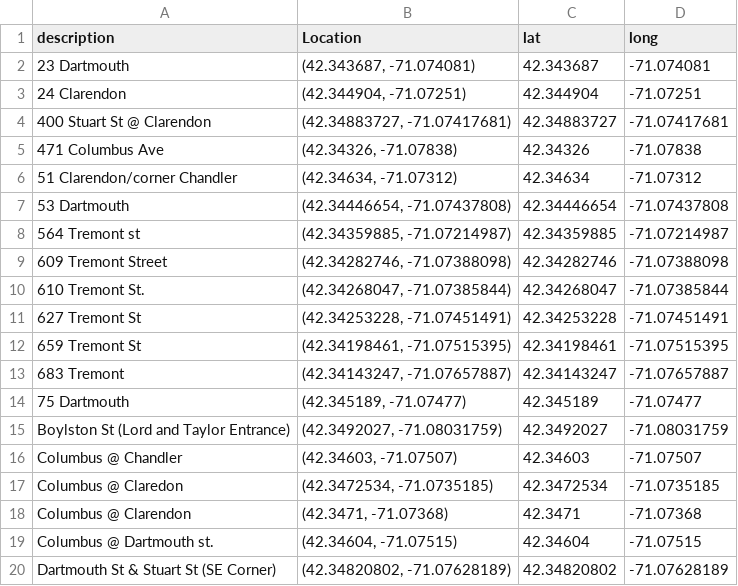
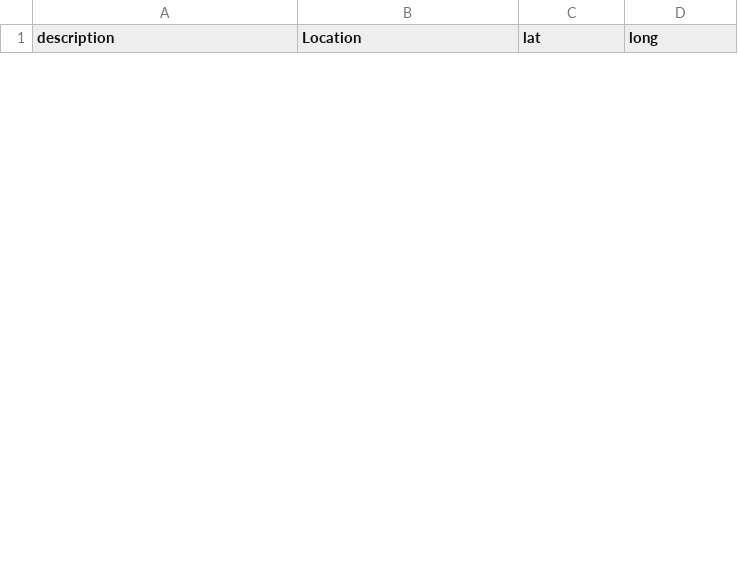
Before and after one commit to mindfulcoder49/TheBostonApp, a CSV file: output/big-belly-locations.csv, drawn as a sheet; only a part is shown; the diff covers the shown part only.

```diff
--- a/output/big-belly-locations.csv
+++ b/output/big-belly-locations.csv
@@ -1,20 +1 @@
 description,Location,lat,long
-23 Dartmouth,"(42.343687, -71.074081)",42.343687,-71.074081
-24 Clarendon,"(42.344904, -71.07251)",42.344904,-71.07251
-400 Stuart St @ Clarendon,"(42.34883727, -71.07417681)",42.34883727,-71.07417681
-471 Columbus Ave,"(42.34326, -71.07838)",42.34326,-71.07838
-51 Clarendon/corner Chandler,"(42.34634, -71.07312)",42.34634,-71.07312
-53 Dartmouth,"(42.34446654, -71.07437808)",42.34446654,-71.07437808
-564 Tremont st,"(42.34359885, -71.07214987)",42.34359885,-71.07214987
-609 Tremont Street,"(42.34282746, -71.07388098)",42.34282746,-71.07388098
-610 Tremont St.,"(42.34268047, -71.07385844)",42.34268047,-71.07385844
-627 Tremont St,"(42.34253228, -71.07451491)",42.34253228,-71.07451491
-659 Tremont St,"(42.34198461, -71.07515395)",42.34198461,-71.07515395
-683 Tremont,"(42.34143247, -71.07657887)",42.34143247,-71.07657887
-75 Dartmouth,"(42.345189, -71.07477)",42.345189,-71.07477
-Boylston St (Lord and Taylor Entrance),"(42.3492027, -71.08031759)",42.3492027,-71.08031759
-Columbus @ Chandler,"(42.34603, -71.07507)",42.34603,-71.07507
-Columbus @ Claredon,"(42.3472534, -71.0735185)",42.3472534,-71.0735185
-Columbus @ Clarendon,"(42.3471, -71.07368)",42.3471,-71.07368
-Columbus @ Dartmouth st.,"(42.34604, -71.07515)",42.34604,-71.07515
-Dartmouth St & Stuart St (SE Corner),"(42.34820802, -71.07628189)",42.34820802,-71.07628189
```
Also changed, not shown: 4 added rows and 9 removed rows elsewhere in this file, output/moving-truck-permits.csv, 4 other files.
